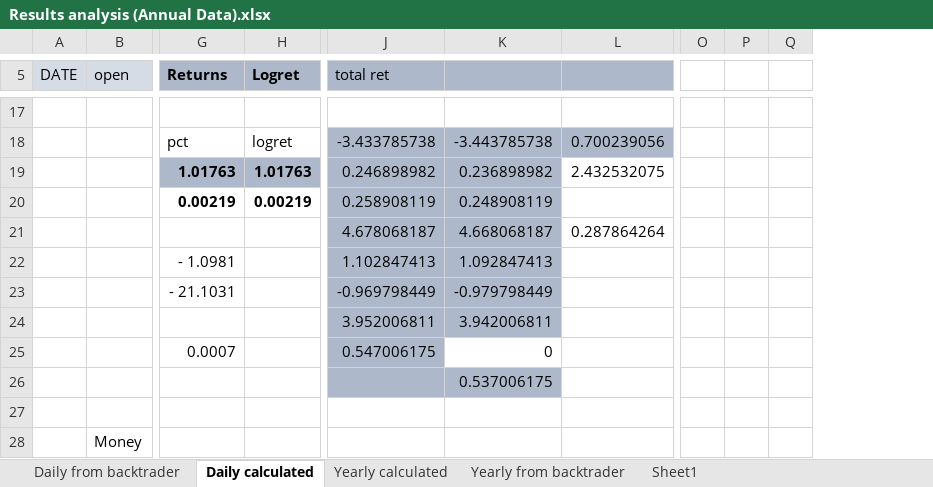
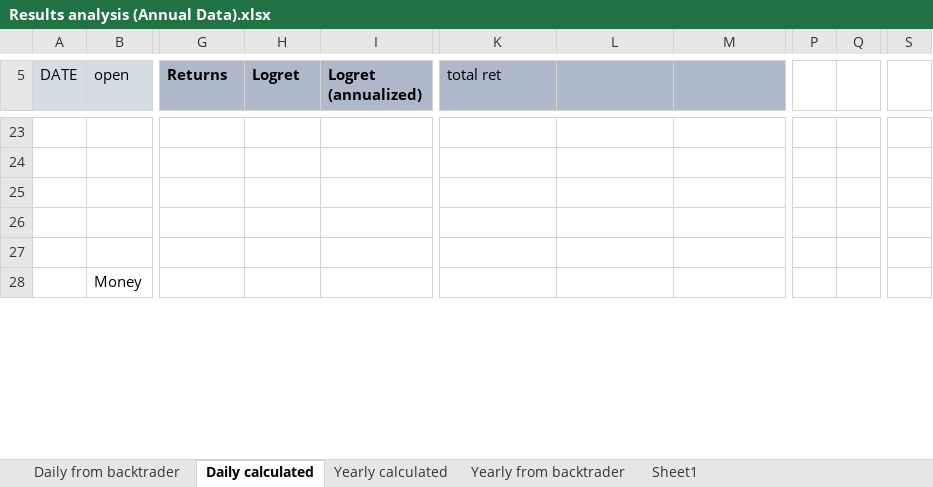
Before and after one commit to federicogarzarelli/portfolio-allocation, an Excel workbook: misc analysis/Results analysis (Annual Data).xlsx, sheet Daily calculated, drawn as a sheet; only a part is shown, gaps mark what is left out; values as stored, in another font and other column widths than the file's, no borders; charts and pictures not drawn; removed rows and columns are numbered as before the commit, all else as after; rows hold the shown columns only; the diff covers the shown part only; the diff names each change by its address in the sheet, - before the commit and + after, or states it on an @@ line.

```diff
--- a/misc analysis/Results analysis (Annual Data).xlsx (sheet Daily calculated)
+++ b/misc analysis/Results analysis (Annual Data).xlsx (sheet Daily calculated)
+column I (Logret (annualized)), empty
-column O, empty
-column P, empty
-column Q, empty
+column P, empty
+column Q, empty
+column S, empty
-row 24:  |  | pct | logret | -3.433785738 | -3.443785738 | 0.700239056
+row 24: (empty)
-K24:M24 fill: #ADB9CA
+K24:M24 fill: none
-row 25:  |  | 1.01763 | 1.01763 | 0.246898982 | 0.236898982 | 2.432532075
+row 25: (empty)
-G25:H25 fill: #ADB9CA
+G25:H25 fill: none
-K25:L26 fill: #ADB9CA
+K25:L26 fill: none
-row 26:  |  | 0.00219 | 0.00219 | 0.258908119 | 0.248908119
+row 26: (empty)
-row 21:  |  |  |  | 4.678068187 | 4.668068187 | 0.287864264
-row 22:  |  | - 1.0981 |  | 1.102847413 | 1.092847413
-row 23:  |  | - 21.1031 |  | -0.969798449 | -0.979798449
-row 24:  |  |  |  | 3.952006811 | 3.942006811
-row 25:  |  | 0.0007 |  | 0.547006175 | 0
-row 26:  |  |  |  |  | 0.537006175
```
Also changed, not shown: 6 added rows, 25 edited cells and cell formats elsewhere in this sheet, formulas that keep their value, charts or pictures, 13 other files.
